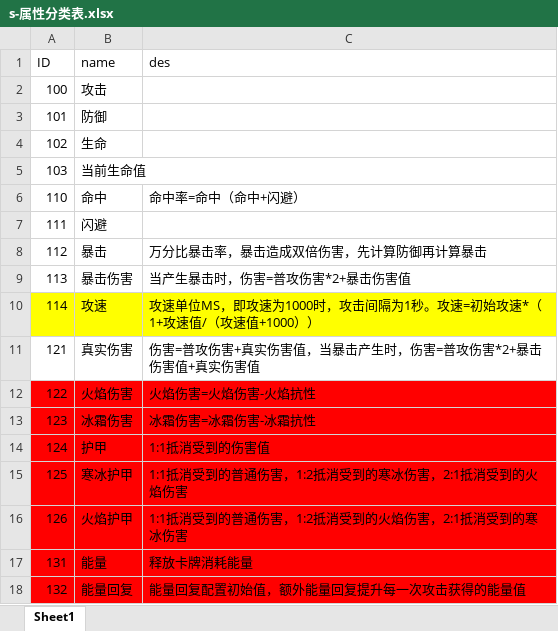
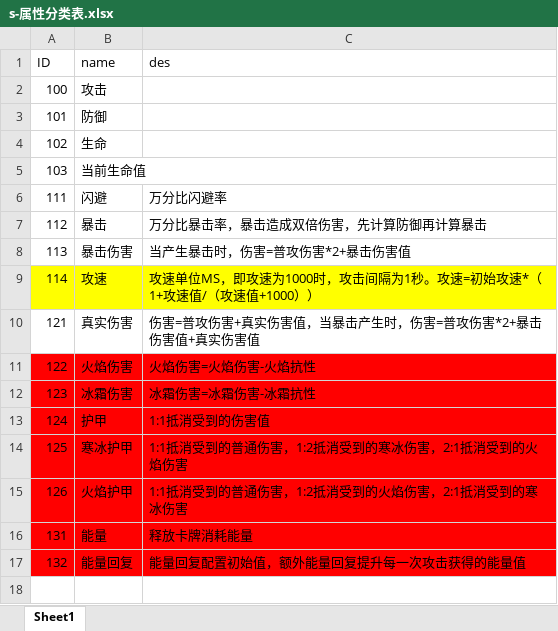
Before and after one commit to a1321253646/ourGame, an Excel workbook: other/配置表/s-属性分类表.xlsx, sheet Sheet1, drawn as a sheet; values as stored, in another font and other column widths than the file's, no borders; removed rows and columns are numbered as before the commit, all else as after; the diff names each change by its address in the sheet, - before the commit and + after, or states it on an @@ line.

```diff
--- a/other/配置表/s-属性分类表.xlsx (sheet Sheet1)
+++ b/other/配置表/s-属性分类表.xlsx (sheet Sheet1)
-row 6: 110 | 命中 | 命中率=命中（命中+闪避）
-C6 (des): (empty)
+C6 (des): 万分比闪避率
```
Also changed, not shown: other/配置表/l-轮回配置表.xlsx, 21 other files.
